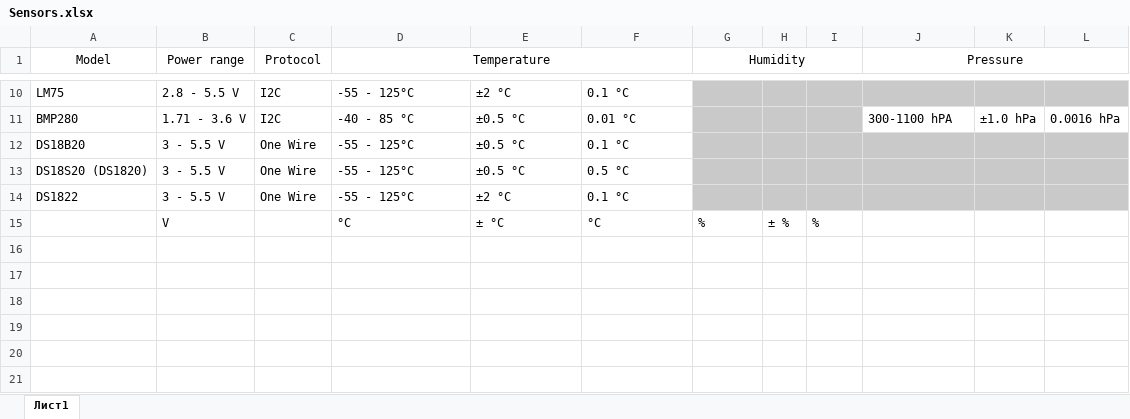
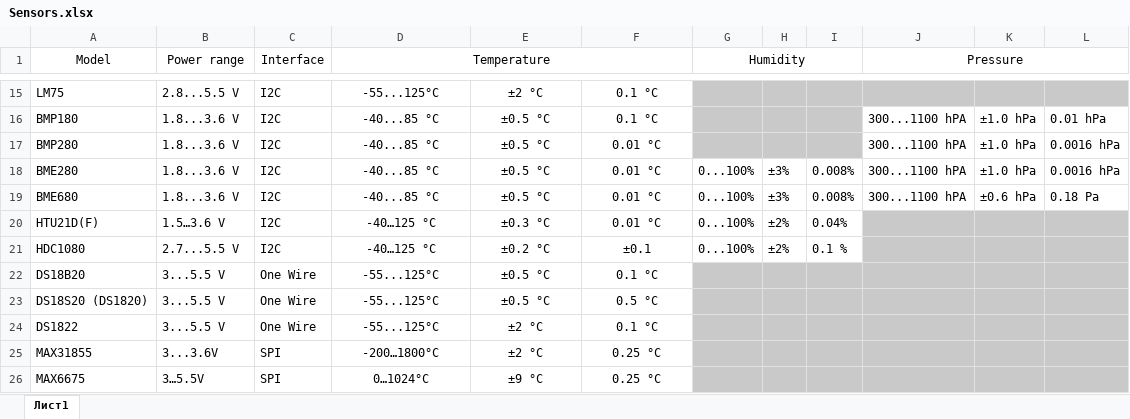
Before and after one commit to KuriGohan-Kamehameha/nXtreme-Firmware, an Excel workbook: applications/plugins/unitemp/sensors/Sensors.xlsx, sheet Лист1, drawn as a sheet; only a part is shown, gaps mark what is left out; values as stored, in another font and other column widths than the file's, no borders; removed rows and columns are numbered as before the commit, all else as after; the diff covers the shown part only; the diff names each change by its address in the sheet, - before the commit and + after, or states it on an @@ line.

```diff
--- a/applications/plugins/unitemp/sensors/Sensors.xlsx (sheet Лист1)
+++ b/applications/plugins/unitemp/sensors/Sensors.xlsx (sheet Лист1)
-C1: Protocol
+C1: Interface
-B15 (Power range): 2.8 - 5.5 V
+B15 (Power range): 2.8...5.5 V
-D15 (Temperature): -55 - 125°C
+D15 (Temperature): -55...125°C
-D15:F15 alignment: left
+D15:F15 alignment: center
+row 16: BMP180 | 1.8...3.6 V | I2C | -40...85 °C | ±0.5 °C | 0.1 °C |  |  |  | 300...1100 hPA | ±1.0 hPa | 0.01 hPa
-B17 (Power range): 1.71 - 3.6 V
+B17 (Power range): 1.8...3.6 V
-D17 (Temperature): -40 - 85 °C
+D17 (Temperature): -40...85 °C
-D17:F17 alignment: left
+D17:F17 alignment: center
-J17 (Pressure): 300-1100 hPA
+J17 (Pressure): 300...1100 hPA
+row 18: BME280 | 1.8...3.6 V | I2C | -40...85 °C | ±0.5 °C | 0.01 °C | 0...100% | ±3% | 0.008% | 300...1100 hPA | ±1.0 hPa | 0.0016 hPa
+row 19: BME680 | 1.8...3.6 V | I2C | -40...85 °C | ±0.5 °C | 0.01 °C | 0...100% | ±3% | 0.008% | 300...1100 hPA | ±0.6 hPa | 0.18 Pa
+row 20: HTU21D(F) | 1.5…3.6 V | I2C | -40…125 °C | ±0.3 °C | 0.01 °C | 0...100% | ±2% | 0.04%
+row 21: HDC1080 | 2.7...5.5 V | I2C | -40…125 °C | ±0.2 °C | ±0.1 | 0...100% | ±2% | 0.1 %
-B22:B24 (Power range): 3 - 5.5 V
+B22:B24 (Power range): 3...5.5 V
-D22:D24 (Temperature): -55 - 125°C
+D22:D24 (Temperature): -55...125°C
-D22:F24 alignment: left
+D22:F24 alignment: center
-row 15:  | V |  | °C | ± °C | °C | % | ± % | %
+row 25: MAX31855 | 3...3.6V | SPI | -200…1800°C | ±2 °C | 0.25 °C
+row 26: MAX6675 | 3…5.5V | SPI | 0…1024°C | ±9 °C | 0.25 °C
```
Also changed, not shown: 5 added rows, 26 edited cells and cell formats elsewhere in this sheet, 43 other files.
